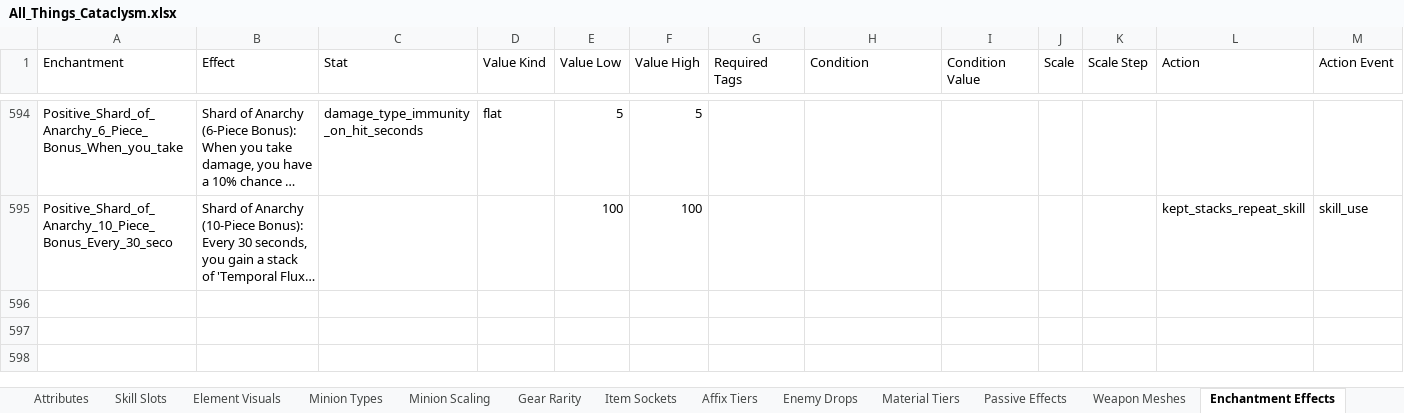
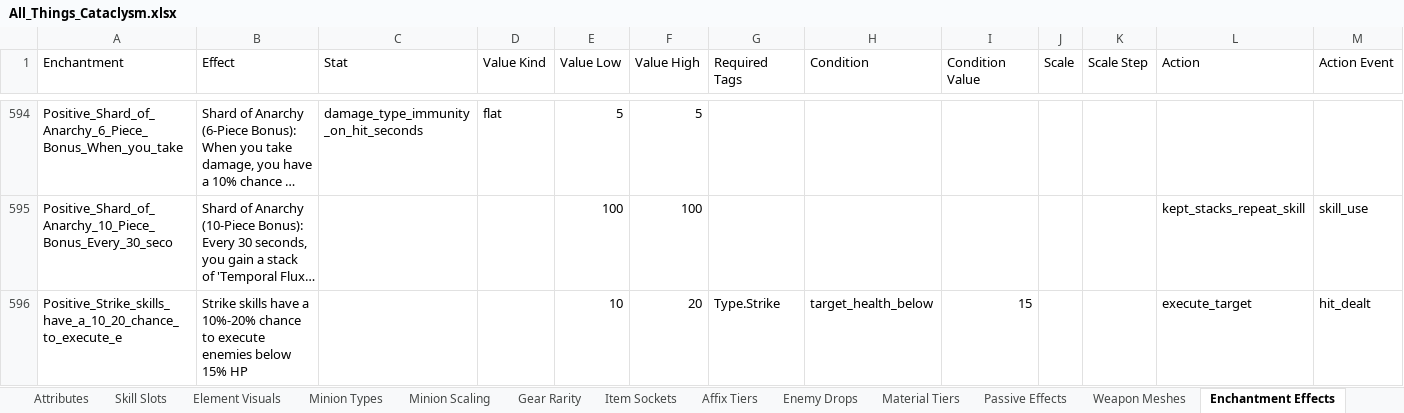
Before and after one commit to sdubois777/Cataclysm, an Excel workbook: docs/All_Things_Cataclysm.xlsx, sheet Enchantment Effects, drawn as a sheet; only a part is shown, gaps mark what is left out; long unchanged cells end in …; values as stored, in another font and other column widths than the file's, no borders; rows hold the shown columns only; the diff names each change by its address in the sheet, - before the commit and + after, or states it on an @@ line.

```diff
--- a/docs/All_Things_Cataclysm.xlsx (sheet Enchantment Effects)
+++ b/docs/All_Things_Cataclysm.xlsx (sheet Enchantment Effects)
+row 596: Positive_Strike_skills_have_a_10_20_chance_to_execute_e | Strike skills have a 10%-20% chance to execute enemies below 15% HP |  |  | 10 | 20 | Type.Strike | target_health_below | 15 |  |  | execute_target | hit_dealt
```
Also changed, not shown: 4 other files.
